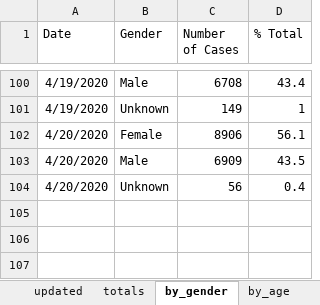
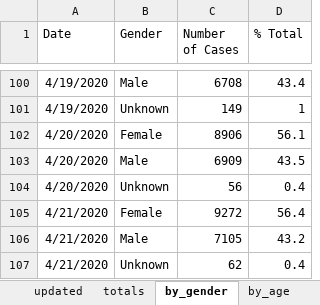
Before and after one commit to hamilton-institute/covid19ireland, an Excel workbook: shiny/covid19_hamilton/latest_irish_data.xlsx, sheet by_gender, drawn as a sheet; only a part is shown, gaps mark what is left out; values as stored, in another font and other column widths than the file's, no borders; the diff names each change by its address in the sheet, - before the commit and + after, or states it on an @@ line.

```diff
--- a/shiny/covid19_hamilton/latest_irish_data.xlsx (sheet by_gender)
+++ b/shiny/covid19_hamilton/latest_irish_data.xlsx (sheet by_gender)
+row 105: 4/21/2020 | Female | 9272 | 56.4
+row 106: 4/21/2020 | Male | 7105 | 43.2
+row 107: 4/21/2020 | Unknown | 62 | 0.4
```
Also changed, not shown: sheet by_county, sheet by_age, sheet totals, sheet by_transmission, sheet gender_deaths, sheet NI_totals, 1 more sheet, 4 other files.
